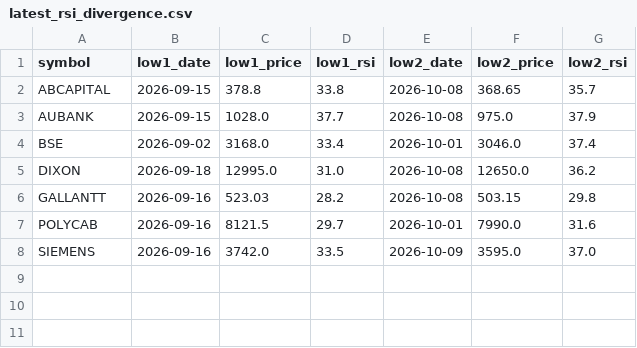
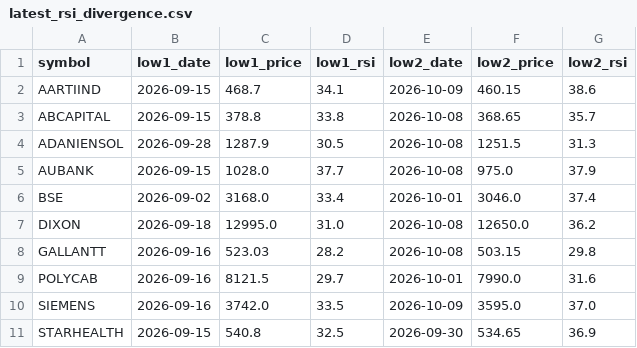
Before and after one commit to jaswindertinna/nifty500-screener, a CSV file: results/latest_rsi_divergence.csv, drawn as a sheet; the diff names each change by its address in the sheet, - before the commit and + after, or states it on an @@ line.

```diff
--- a/results/latest_rsi_divergence.csv
+++ b/results/latest_rsi_divergence.csv
+row 2: AARTIIND | 2026-09-15 | 468.7 | 34.1 | 2026-10-09 | 460.15 | 38.6
+row 4: ADANIENSOL | 2026-09-28 | 1287.9 | 30.5 | 2026-10-08 | 1251.5 | 31.3
+row 11: STARHEALTH | 2026-09-15 | 540.8 | 32.5 | 2026-09-30 | 534.65 | 36.9
```
Also changed, not shown: results/latest.csv, 3 other files.
